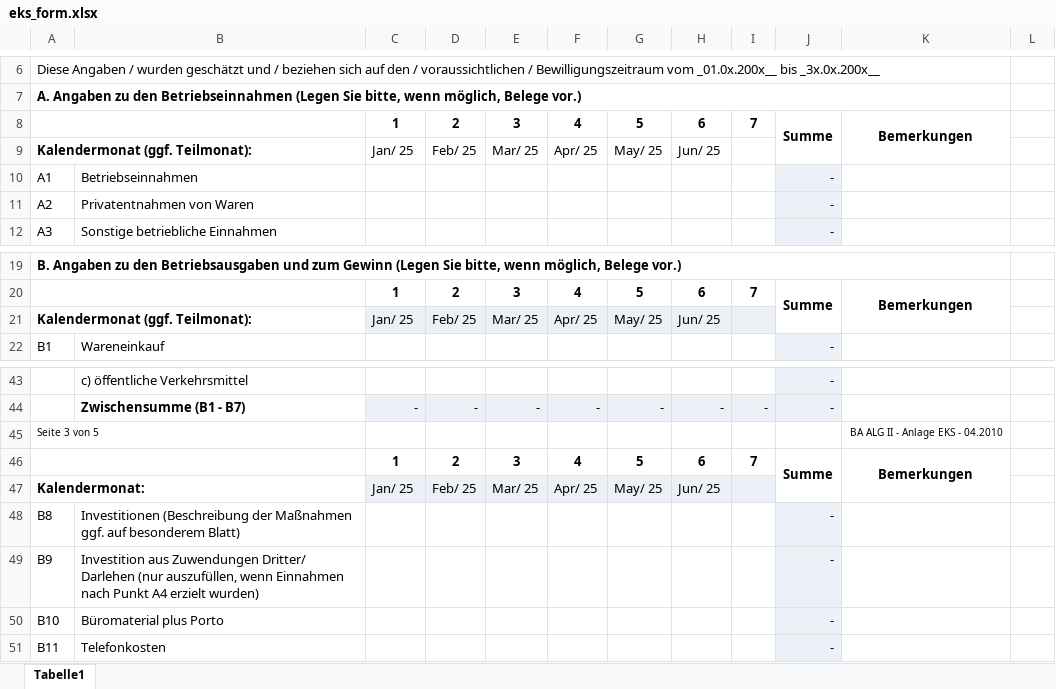
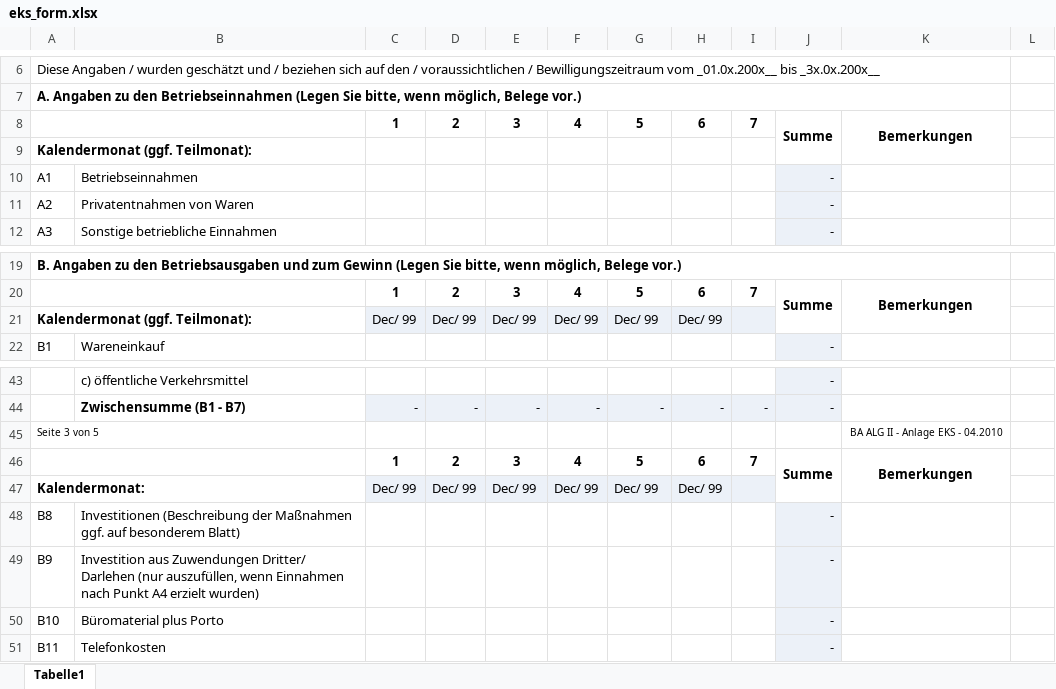
Before and after one commit to aliugur87/EKS-Formular, an Excel workbook: templates/eks_form.xlsx, sheet Tabelle1, drawn as a sheet; only a part is shown, gaps mark what is left out; values as stored, in another font and other column widths than the file's, no borders; removed rows and columns are numbered as before the commit, all else as after; the diff names each change by its address in the sheet, - before the commit and + after, or states it on an @@ line.

```diff
--- a/templates/eks_form.xlsx (sheet Tabelle1)
+++ b/templates/eks_form.xlsx (sheet Tabelle1)
-row 9: Kalendermonat (ggf. Teilmonat): |  | Jan/ 25 | Feb/ 25 | Mar/ 25 | Apr/ 25 | May/ 25 | Jun/ 25
+row 9: Kalendermonat (ggf. Teilmonat):
-row 21: Kalendermonat (ggf. Teilmonat): |  | Jan/ 25 | Feb/ 25 | Mar/ 25 | Apr/ 25 | May/ 25 | Jun/ 25
+row 21: Kalendermonat (ggf. Teilmonat): |  | Dec/ 99 | Dec/ 99 | Dec/ 99 | Dec/ 99 | Dec/ 99 | Dec/ 99
-row 47: Kalendermonat: |  | Jan/ 25 | Feb/ 25 | Mar/ 25 | Apr/ 25 | May/ 25 | Jun/ 25
+row 47: Kalendermonat: |  | Dec/ 99 | Dec/ 99 | Dec/ 99 | Dec/ 99 | Dec/ 99 | Dec/ 99
```
Also changed, not shown: 1 other file.
